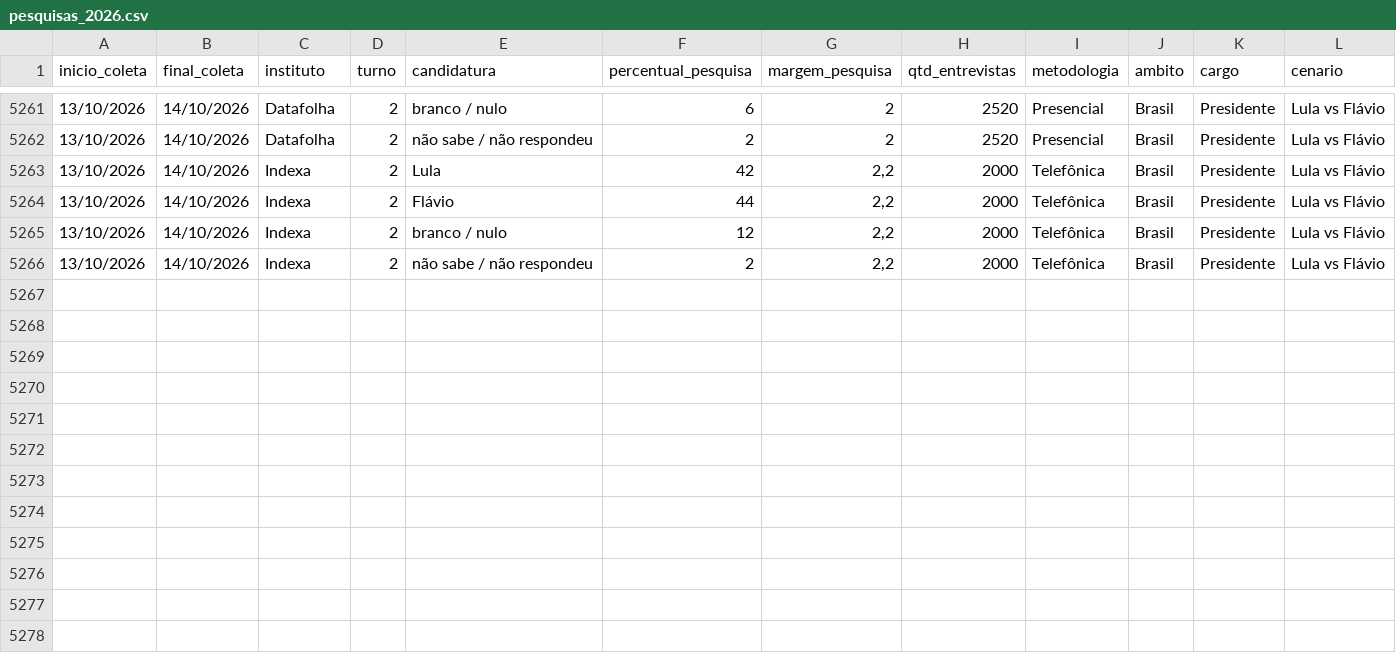
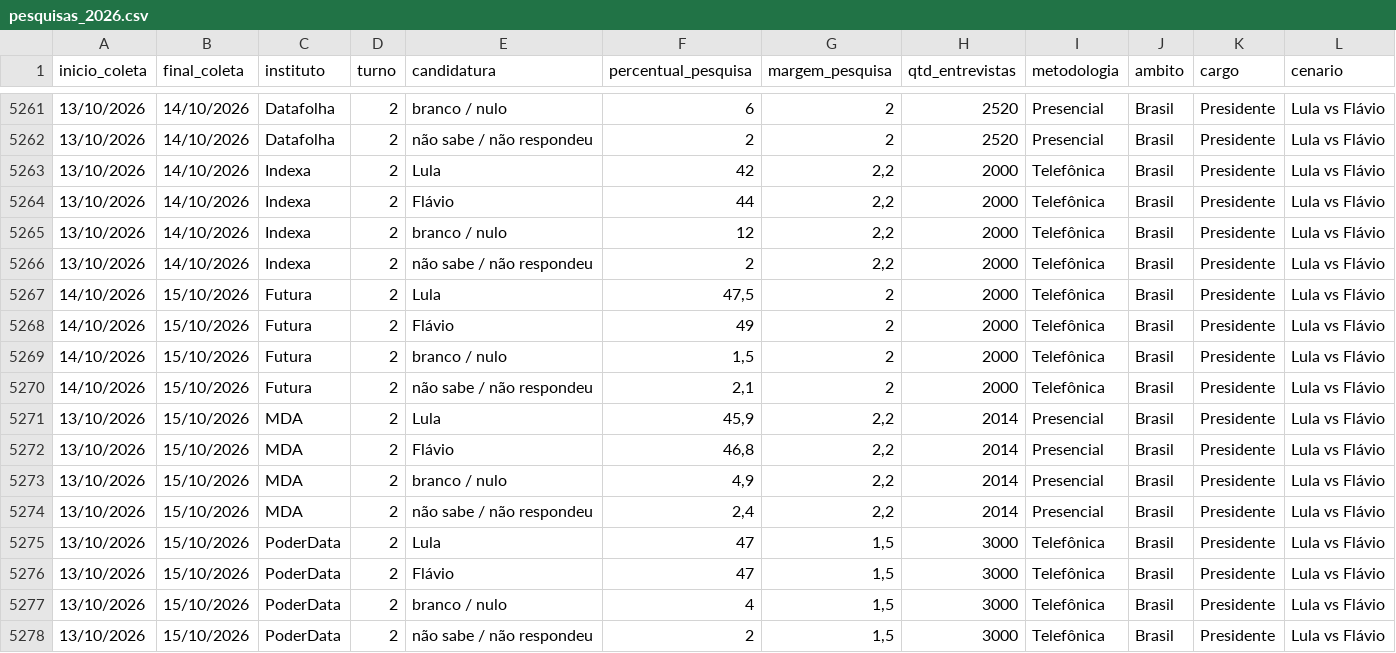
Before and after one commit to rnmag/agregR, a CSV file: inst/extdata/pesquisas_2026.csv, drawn as a sheet; only a part is shown, gaps mark what is left out; the diff names each change by its address in the sheet, - before the commit and + after, or states it on an @@ line.

Commit message:
data update

```diff
--- a/inst/extdata/pesquisas_2026.csv
+++ b/inst/extdata/pesquisas_2026.csv
+row 5267: 14/10/2026 | 15/10/2026 | Futura | 2 | Lula | 47,5 | 2 | 2000 | Telefônica | Brasil | Presidente | Lula vs Flávio
+row 5268: 14/10/2026 | 15/10/2026 | Futura | 2 | Flávio | 49 | 2 | 2000 | Telefônica | Brasil | Presidente | Lula vs Flávio
+row 5269: 14/10/2026 | 15/10/2026 | Futura | 2 | branco / nulo | 1,5 | 2 | 2000 | Telefônica | Brasil | Presidente | Lula vs Flávio
+row 5270: 14/10/2026 | 15/10/2026 | Futura | 2 | não sabe / não respondeu | 2,1 | 2 | 2000 | Telefônica | Brasil | Presidente | Lula vs Flávio
+row 5271: 13/10/2026 | 15/10/2026 | MDA | 2 | Lula | 45,9 | 2,2 | 2014 | Presencial | Brasil | Presidente | Lula vs Flávio
+row 5272: 13/10/2026 | 15/10/2026 | MDA | 2 | Flávio | 46,8 | 2,2 | 2014 | Presencial | Brasil | Presidente | Lula vs Flávio
+row 5273: 13/10/2026 | 15/10/2026 | MDA | 2 | branco / nulo | 4,9 | 2,2 | 2014 | Presencial | Brasil | Presidente | Lula vs Flávio
+row 5274: 13/10/2026 | 15/10/2026 | MDA | 2 | não sabe / não respondeu | 2,4 | 2,2 | 2014 | Presencial | Brasil | Presidente | Lula vs Flávio
+row 5275: 13/10/2026 | 15/10/2026 | PoderData | 2 | Lula | 47 | 1,5 | 3000 | Telefônica | Brasil | Presidente | Lula vs Flávio
+row 5276: 13/10/2026 | 15/10/2026 | PoderData | 2 | Flávio | 47 | 1,5 | 3000 | Telefônica | Brasil | Presidente | Lula vs Flávio
+row 5277: 13/10/2026 | 15/10/2026 | PoderData | 2 | branco / nulo | 4 | 1,5 | 3000 | Telefônica | Brasil | Presidente | Lula vs Flávio
+row 5278: 13/10/2026 | 15/10/2026 | PoderData | 2 | não sabe / não respondeu | 2 | 1,5 | 3000 | Telefônica | Brasil | Presidente | Lula vs Flávio
```
